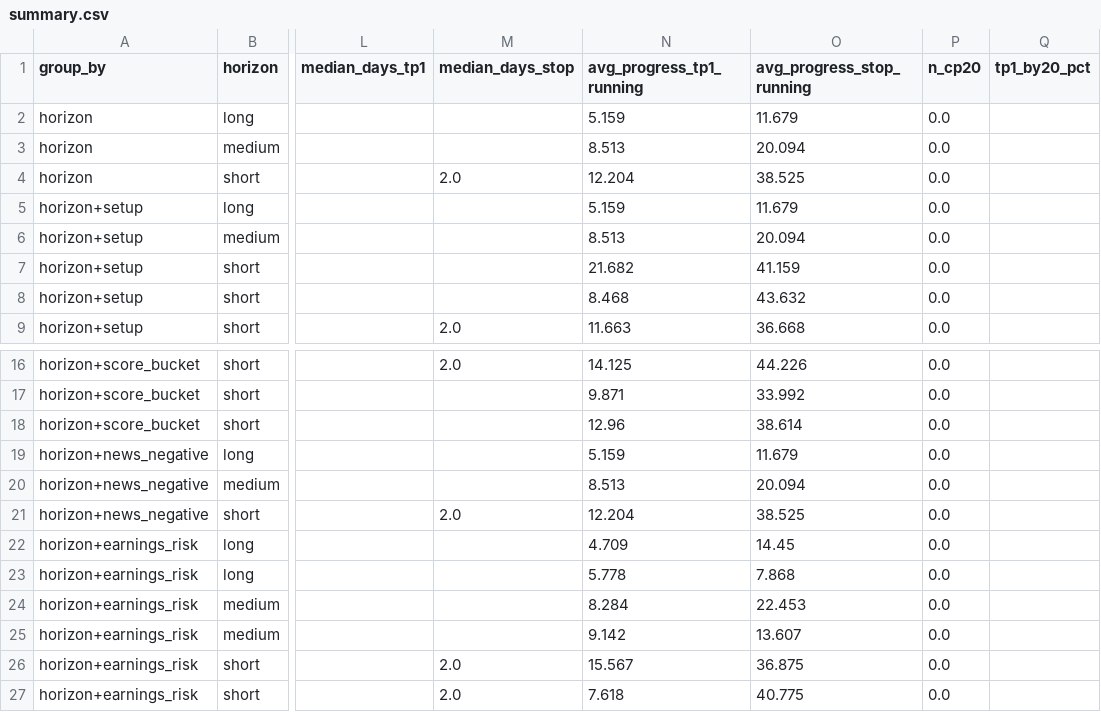
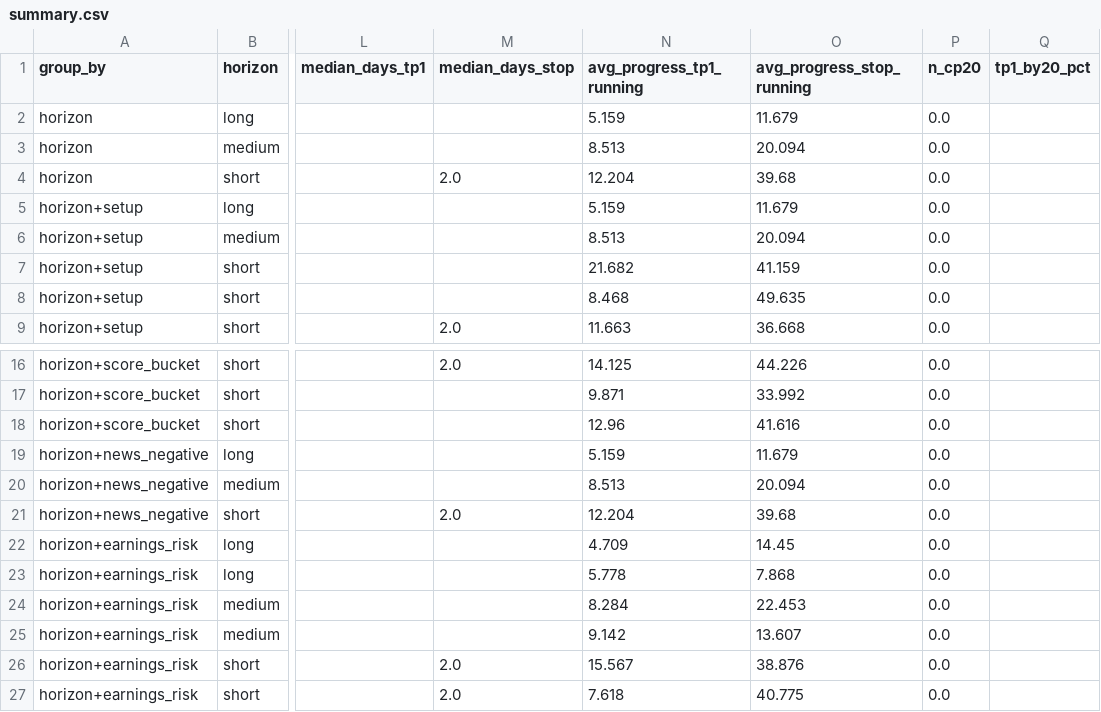
Before and after one commit to JoaoCasalao/wyckoff_scanner, a CSV file: experiment/summary.csv, drawn as a sheet; only a part is shown, gaps mark what is left out; the diff names each change by its address in the sheet, - before the commit and + after, or states it on an @@ line.

```diff
--- a/experiment/summary.csv
+++ b/experiment/summary.csv
-O4 (avg_progress_stop_running): 38.525
+O4 (avg_progress_stop_running): 39.68
-O8 (avg_progress_stop_running): 43.632
+O8 (avg_progress_stop_running): 49.635
-O18 (avg_progress_stop_running): 38.614
+O18 (avg_progress_stop_running): 41.616
-O21 (avg_progress_stop_running): 38.525
+O21 (avg_progress_stop_running): 39.68
-O26 (avg_progress_stop_running): 36.875
+O26 (avg_progress_stop_running): 38.876
```
Also changed, not shown: experiment/signals.csv, 4 other files.
